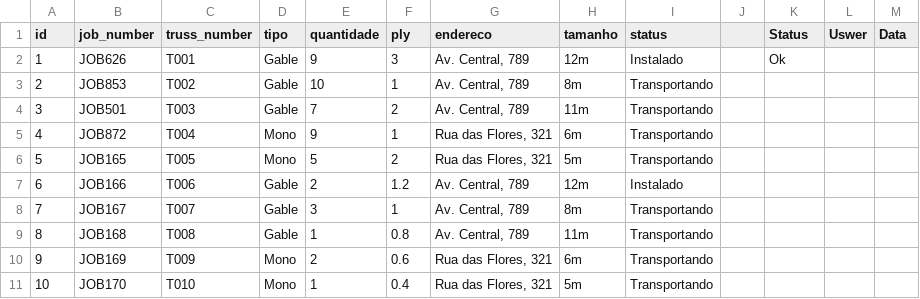
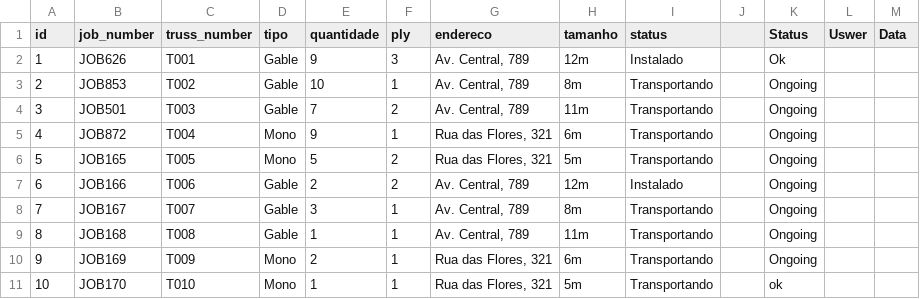
Before and after one commit to trusscornerstone-commits/cornerstone-qrcode, a CSV file: apps/qrcode_app/trusses.csv, drawn as a sheet.

```diff
--- a/apps/qrcode_app/trusses.csv
+++ b/apps/qrcode_app/trusses.csv
@@ -2,10 +2,10 @@ id,job_number,truss_number,tipo,quantidade,ply,endereco,tamanho,status,,Status,U
 1,JOB626,T001,Gable,9,3,"Av. Central, 789",12m,Instalado,,Ok,,
-2,JOB853,T002,Gable,10,1,"Av. Central, 789",8m,Transportando,,,,
-3,JOB501,T003,Gable,7,2,"Av. Central, 789",11m,Transportando,,,,
-4,JOB872,T004,Mono,9,1,"Rua das Flores, 321",6m,Transportando,,,,
-5,JOB165,T005,Mono,5,2,"Rua das Flores, 321",5m,Transportando,,,,
-6,JOB166,T006,Gable,2,1.2,"Av. Central, 789",12m,Instalado,,,,
-7,JOB167,T007,Gable,3,1,"Av. Central, 789",8m,Transportando,,,,
-8,JOB168,T008,Gable,1,0.8,"Av. Central, 789",11m,Transportando,,,,
-9,JOB169,T009,Mono,2,0.6,"Rua das Flores, 321",6m,Transportando,,,,
-10,JOB170,T010,Mono,1,0.4,"Rua das Flores, 321",5m,Transportando,,,,
+2,JOB853,T002,Gable,10,1,"Av. Central, 789",8m,Transportando,,Ongoing,,
+3,JOB501,T003,Gable,7,2,"Av. Central, 789",11m,Transportando,,Ongoing,,
+4,JOB872,T004,Mono,9,1,"Rua das Flores, 321",6m,Transportando,,Ongoing,,
+5,JOB165,T005,Mono,5,2,"Rua das Flores, 321",5m,Transportando,,Ongoing,,
+6,JOB166,T006,Gable,2,2,"Av. Central, 789",12m,Instalado,,Ongoing,,
+7,JOB167,T007,Gable,3,1,"Av. Central, 789",8m,Transportando,,Ongoing,,
+8,JOB168,T008,Gable,1,1,"Av. Central, 789",11m,Transportando,,Ongoing,,
+9,JOB169,T009,Mono,2,1,"Rua das Flores, 321",6m,Transportando,,Ongoing,,
+10,JOB170,T010,Mono,1,1,"Rua das Flores, 321",5m,Transportando,,ok,,
```
Also changed, not shown: 5 other files.
